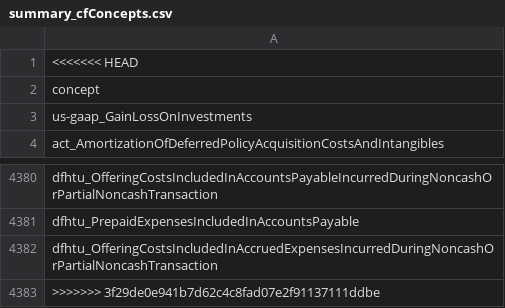
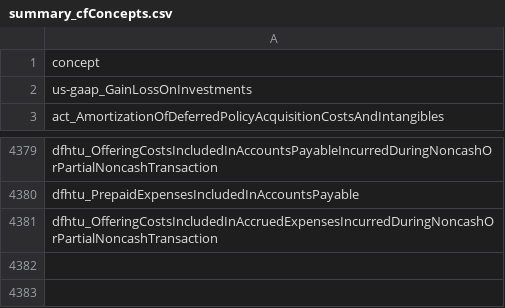
Before and after one commit to gp1981/ValueInvestFinhub, a CSV file: data/concepts/summary_cfConcepts.csv, drawn as a sheet; only a part is shown, gaps mark what is left out.

```diff
--- a/data/concepts/summary_cfConcepts.csv
+++ b/data/concepts/summary_cfConcepts.csv
@@ -1,2 +1 @@
-<<<<<<< HEAD
 "concept"
@@ -4382,2 +4381 @@ dfhtu_PrepaidExpensesIncludedInAccountsPayable
 dfhtu_OfferingCostsIncludedInAccruedExpensesIncurredDuringNoncashOrPartialNoncashTransaction
->>>>>>> 3f29de0e941b7d62c4c8fad07e2f91137111ddbe
```
Also changed, not shown: data/concepts/summary_bsConcepts.csv, data/concepts/summary_icConcepts.csv, 5 other files.
